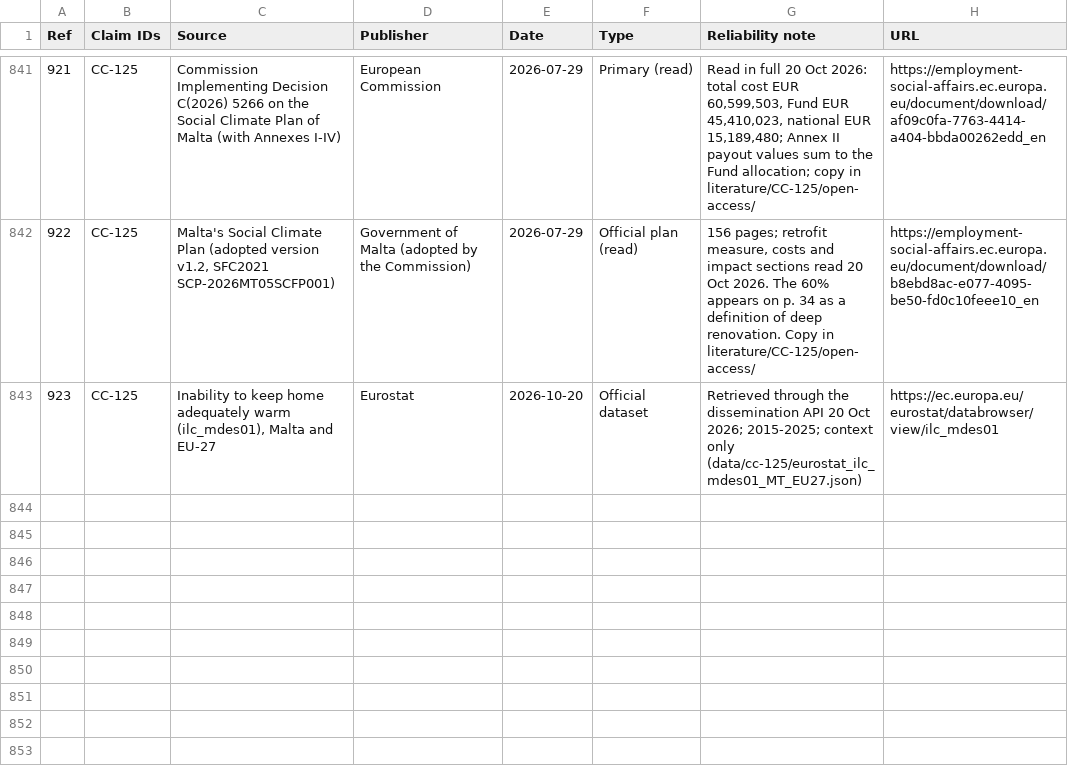
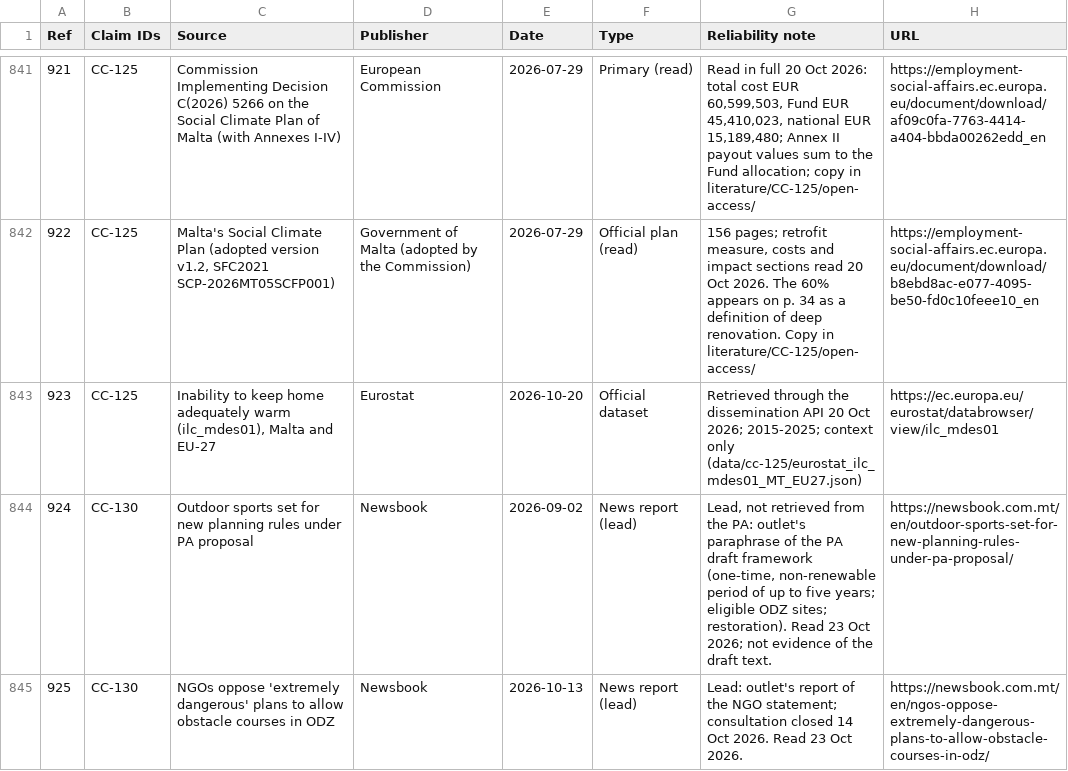
Before and after one commit to leandergrech/Mizien, a CSV file: data/sources.csv, drawn as a sheet; only a part is shown, gaps mark what is left out; the diff names each change by its address in the sheet, - before the commit and + after, or states it on an @@ line.

```diff
--- a/data/sources.csv
+++ b/data/sources.csv
+row 844: 924 | CC-130 | Outdoor sports set for new planning rules under PA proposal | Newsbook | 2026-09-02 | News report (lead) | Lead, not retrieved from the PA: outlet's paraphrase of the PA draft framework (one-time, non-renewable period of up to five years; eligible ODZ sites; restoration). Read 23 Oct 2026; not evidence of the draft text. | https://newsbook.com.mt/en/outdoor-sports-set-for-new-planning-rules-under-pa-proposal/
+row 845: 925 | CC-130 | NGOs oppose 'extremely dangerous' plans to allow obstacle courses in ODZ | Newsbook | 2026-10-13 | News report (lead) | Lead: outlet's report of the NGO statement; consultation closed 14 Oct 2026. Read 23 Oct 2026. | https://newsbook.com.mt/en/ngos-oppose-extremely-dangerous-plans-to-allow-obstacle-courses-in-odz/
```
Also changed, not shown: data/claims.csv, data/queue.csv, 6 other files.
